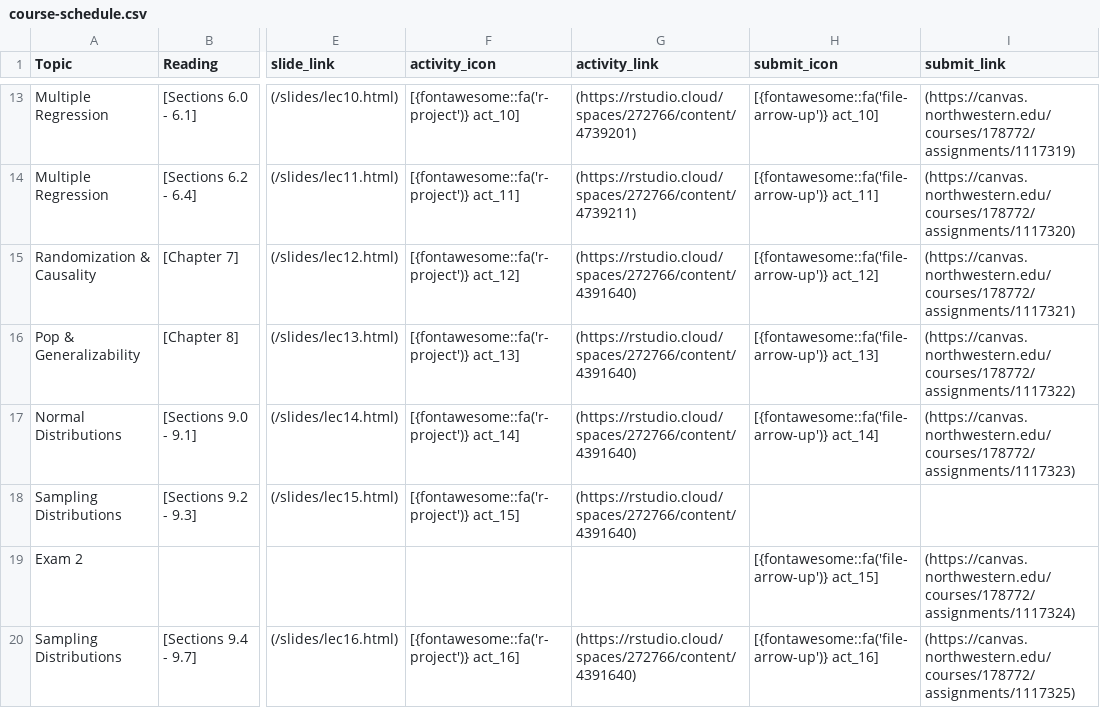
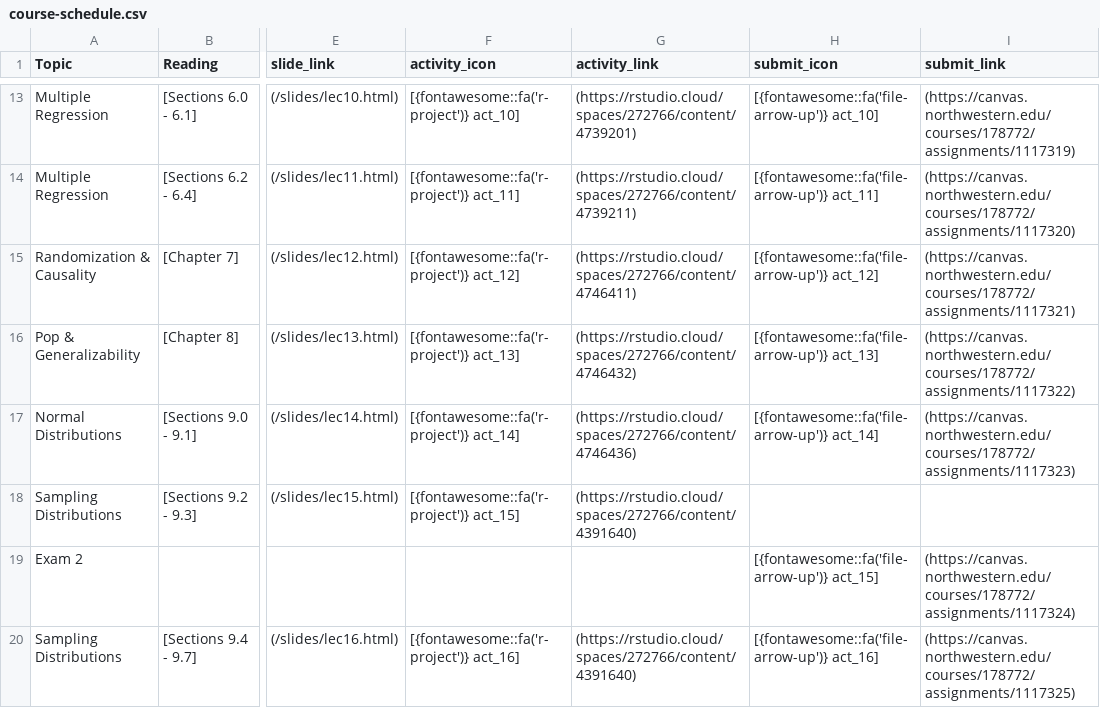
Before and after one commit to arvindkrishna87/stat202_website, a CSV file: documents/course-schedule.csv, drawn as a sheet; only a part is shown, gaps mark what is left out; the diff names each change by its address in the sheet, - before the commit and + after, or states it on an @@ line.

Commit message:
add slides 11, 12, 13, 14

```diff
--- a/documents/course-schedule.csv
+++ b/documents/course-schedule.csv
-G15 (activity_link): (https://rstudio.cloud/spaces/272766/content/4391640)
+G15 (activity_link): (https://rstudio.cloud/spaces/272766/content/4746411)
-G16 (activity_link): (https://rstudio.cloud/spaces/272766/content/4391640)
+G16 (activity_link): (https://rstudio.cloud/spaces/272766/content/4746432)
-G17 (activity_link): (https://rstudio.cloud/spaces/272766/content/4391640)
+G17 (activity_link): (https://rstudio.cloud/spaces/272766/content/4746436)
```
Also changed, not shown: 7 other files.
